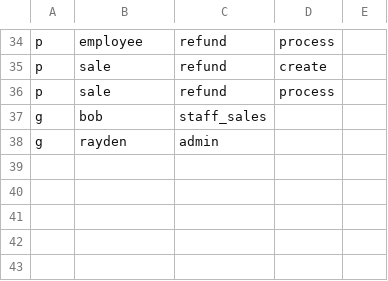
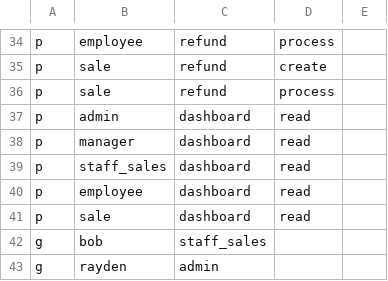
Before and after one commit to Matthew-dz/dx-authengine, a CSV file: casbin_config/policy.csv, drawn as a sheet; only a part is shown, gaps mark what is left out; the diff names each change by its address in the sheet, - before the commit and + after, or states it on an @@ line.

Commit message:
feat(dashboard): implement BFF Dashboard API with H-P-D-I pillars and Deep RBAC (Step 5.3)

```diff
--- a/casbin_config/policy.csv
+++ b/casbin_config/policy.csv
+row 37: p | admin | dashboard | read
+row 38: p | manager | dashboard | read
+row 39: p | staff_sales | dashboard | read
+row 40: p | employee | dashboard | read
+row 41: p | sale | dashboard | read
```
Also changed, not shown: 7 other files.
